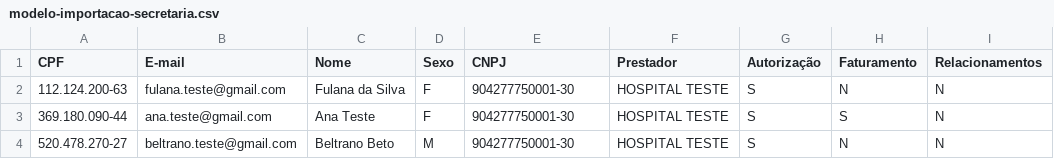
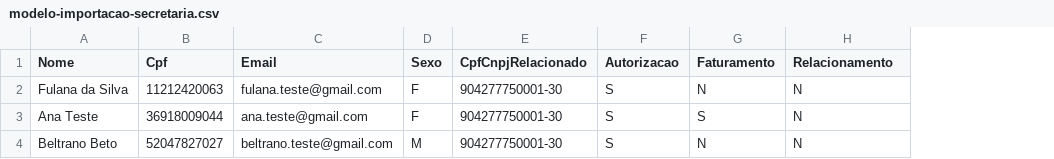
Before and after one commit to wellingtonmello/Migracoes, a CSV file: Conecta/ImportacaoSecretarias/modelo-importacao-secretaria.csv, drawn as a sheet; removed rows and columns are numbered as before the commit, all else as after; the diff names each change by its address in the sheet, - before the commit and + after, or states it on an @@ line.

Commit message:
ajustado layout de importacao de secretarias conecta

```diff
--- a/Conecta/ImportacaoSecretarias/modelo-importacao-secretaria.csv
+++ b/Conecta/ImportacaoSecretarias/modelo-importacao-secretaria.csv
-column A (CPF), rows 2-4: 112.124.200-63 | 369.180.090-44 | 520.478.270-27
-column B (E-mail), rows 2-4: fulana.teste@gmail.com | ana.teste@gmail.com | beltrano.teste@gmail.com
+column B (Cpf), rows 2-4: 11212420063 | 36918009044 | 52047827027
+column C (Email), rows 2-4: fulana.teste@gmail.com | ana.teste@gmail.com | beltrano.teste@gmail.com
-column F (Prestador), rows 2-4: all HOSPITAL TESTE
-E1: CNPJ
+E1: CpfCnpjRelacionado
-F1: Autorização
+F1: Autorizacao
-H1: Relacionamentos
+H1: Relacionamento
```
